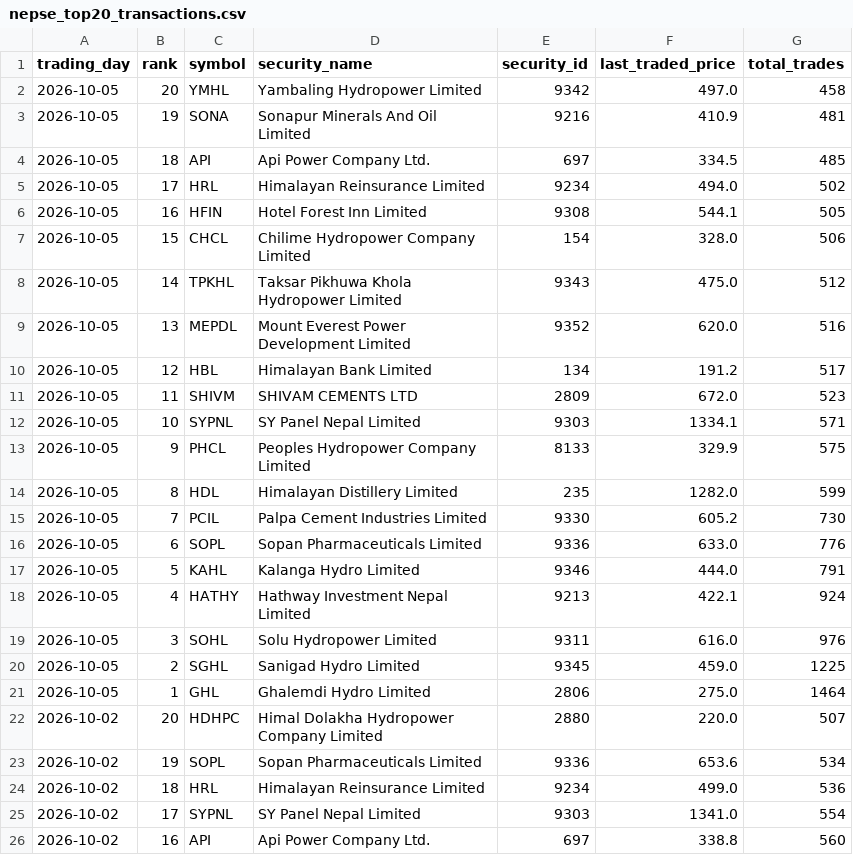
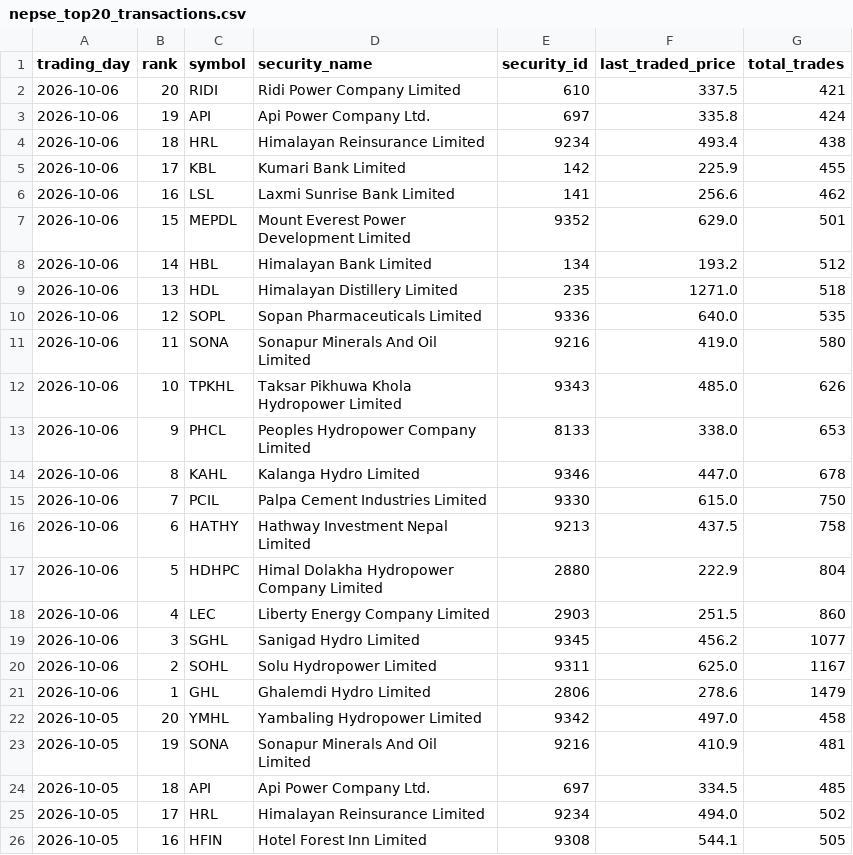
Before and after one commit to h0miez4evr/Nepse_automation, a CSV file: nepse_data/nepse_top20_transactions.csv, drawn as a sheet; only a part is shown; the shorter side is filled out with more unchanged rows.

```diff
--- a/nepse_data/nepse_top20_transactions.csv
+++ b/nepse_data/nepse_top20_transactions.csv
@@ -1,2 +1,22 @@
 trading_day,rank,symbol,security_name,security_id,last_traded_price,total_trades
+2026-10-06,20,RIDI,Ridi Power Company Limited,610,337.5,421
+2026-10-06,19,API,Api Power Company Ltd.,697,335.8,424
+2026-10-06,18,HRL,Himalayan Reinsurance Limited,9234,493.4,438
+2026-10-06,17,KBL,Kumari Bank Limited,142,225.9,455
+2026-10-06,16,LSL,Laxmi Sunrise Bank Limited,141,256.6,462
+2026-10-06,15,MEPDL,Mount Everest Power Development Limited,9352,629.0,501
+2026-10-06,14,HBL,Himalayan Bank Limited,134,193.2,512
+2026-10-06,13,HDL,Himalayan Distillery Limited,235,1271.0,518
+2026-10-06,12,SOPL,Sopan Pharmaceuticals Limited,9336,640.0,535
+2026-10-06,11,SONA,Sonapur Minerals And Oil Limited,9216,419.0,580
+2026-10-06,10,TPKHL,Taksar Pikhuwa Khola Hydropower Limited,9343,485.0,626
+2026-10-06,9,PHCL,Peoples Hydropower Company Limited,8133,338.0,653
+2026-10-06,8,KAHL,Kalanga Hydro Limited,9346,447.0,678
+2026-10-06,7,PCIL,Palpa Cement Industries Limited,9330,615.0,750
+2026-10-06,6,HATHY,Hathway Investment Nepal Limited,9213,437.5,758
+2026-10-06,5,HDHPC,Himal Dolakha Hydropower Company Limited,2880,222.9,804
+2026-10-06,4,LEC,Liberty Energy Company Limited,2903,251.5,860
+2026-10-06,3,SGHL,Sanigad Hydro Limited,9345,456.2,1077
+2026-10-06,2,SOHL,Solu Hydropower Limited,9311,625.0,1167
+2026-10-06,1,GHL,Ghalemdi Hydro Limited,2806,278.6,1479
 2026-10-05,20,YMHL,Yambaling Hydropower Limited,9342,497.0,458
```
Also changed, not shown: nepse_data/nepse_top20_gainers.csv, nepse_data/nepse_top20_relative_strength.csv, 2 other files.
